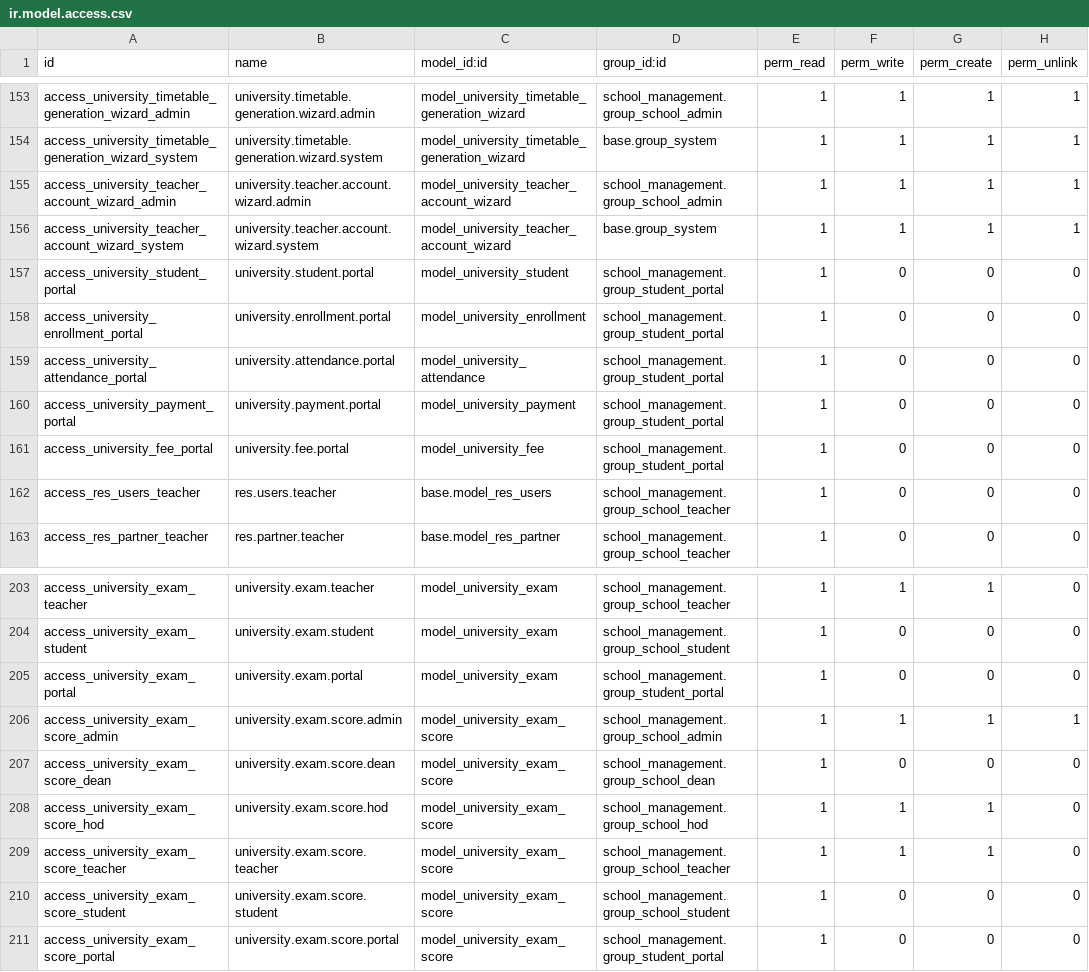
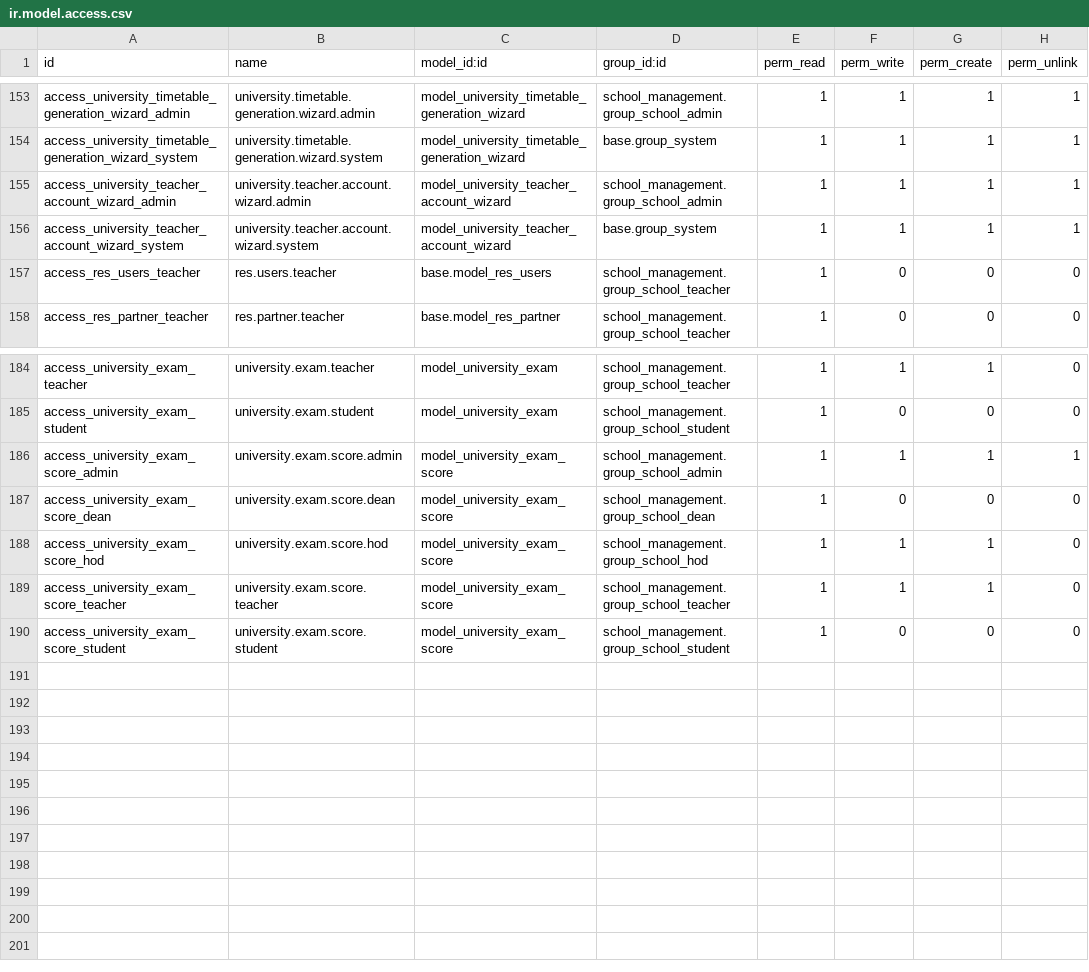
Before and after one commit to Sothearith22/odoo, a CSV file: custom/school_management/security/ir.model.access.csv, drawn as a sheet; only a part is shown, gaps mark what is left out; the diff covers the shown part only; the diff names each change by its address in the sheet, - before the commit and + after, or states it on an @@ line.

```diff
--- a/custom/school_management/security/ir.model.access.csv
+++ b/custom/school_management/security/ir.model.access.csv
-row 157: access_university_student_portal | university.student.portal | model_university_student | school_management.group_student_portal | 1 | 0 | 0 | 0
-row 158: access_university_enrollment_portal | university.enrollment.portal | model_university_enrollment | school_management.group_student_portal | 1 | 0 | 0 | 0
-row 159: access_university_attendance_portal | university.attendance.portal | model_university_attendance | school_management.group_student_portal | 1 | 0 | 0 | 0
-row 160: access_university_payment_portal | university.payment.portal | model_university_payment | school_management.group_student_portal | 1 | 0 | 0 | 0
-row 161: access_university_fee_portal | university.fee.portal | model_university_fee | school_management.group_student_portal | 1 | 0 | 0 | 0
-row 205: access_university_exam_portal | university.exam.portal | model_university_exam | school_management.group_student_portal | 1 | 0 | 0 | 0
-row 211: access_university_exam_score_portal | university.exam.score.portal | model_university_exam_score | school_management.group_student_portal | 1 | 0 | 0 | 0
```
Also changed, not shown: 14 removed rows elsewhere in this file, 37 other files.
